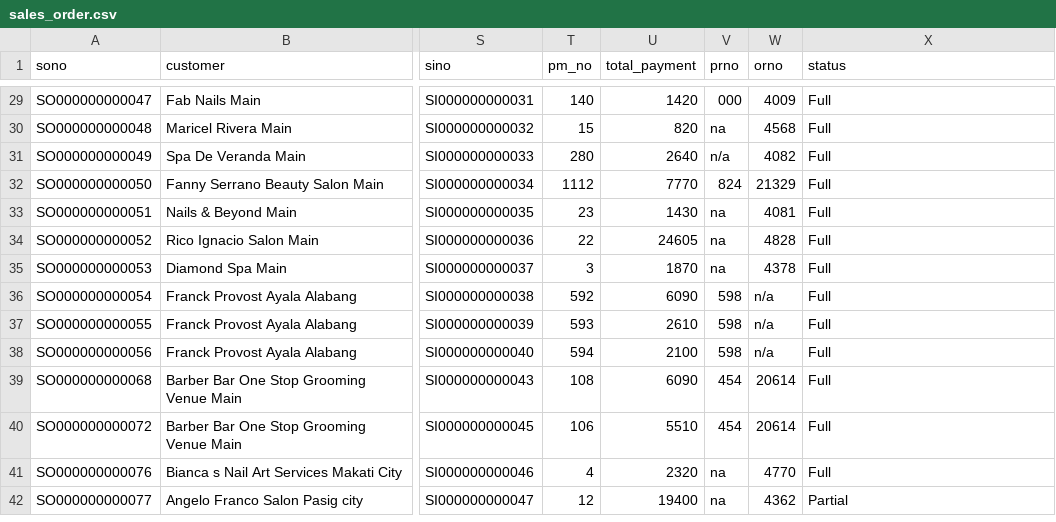
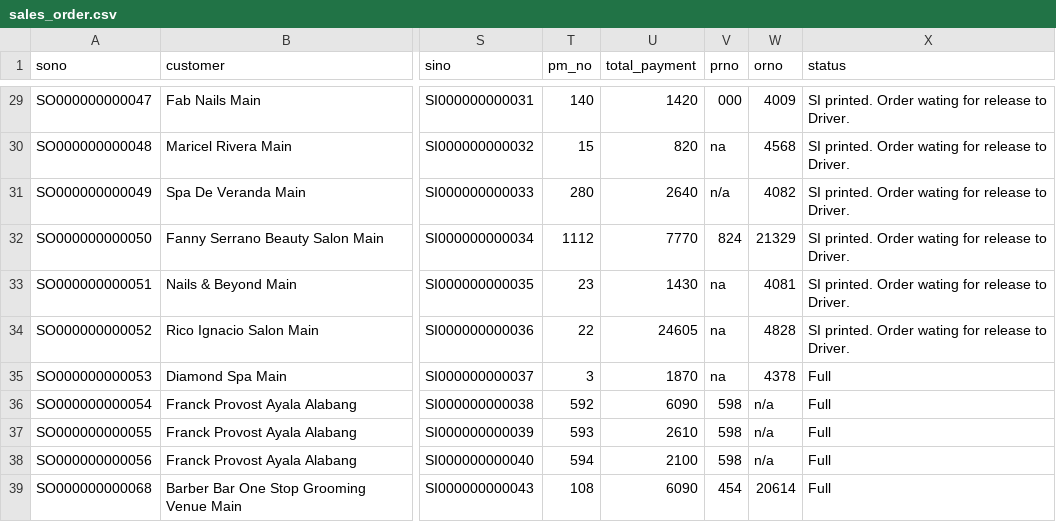
Before and after one commit to devhood/erp-beautylane, a CSV file: data/csv/sales_order.csv, drawn as a sheet; only a part is shown, gaps mark what is left out; the shorter side is filled out with more unchanged rows; the diff covers the shown part only; the diff names each change by its address in the sheet, - before the commit and + after, or states it on an @@ line.

Commit message:
revise status to match with the flow

```diff
--- a/data/csv/sales_order.csv
+++ b/data/csv/sales_order.csv
-X29:X34 (status): Full
+X29:X34 (status): SI printed. Order wating for release to Driver.
```
Also changed, not shown: 26 edited cells elsewhere in this file, 7 other files.
